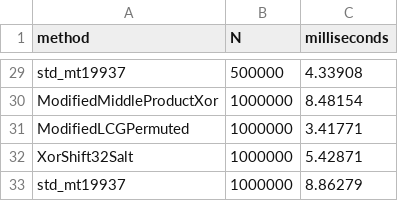
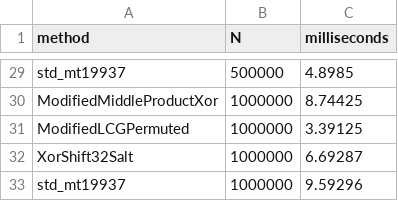
Before and after one commit to Cloudinio/ProgramMethods, a CSV file: lab_3/speed.csv, drawn as a sheet; only a part is shown, gaps mark what is left out; the diff covers the shown part only; the diff names each change by its address in the sheet, - before the commit and + after, or states it on an @@ line.

```diff
--- a/lab_3/speed.csv
+++ b/lab_3/speed.csv
-C29 (milliseconds): 4.33908
+C29 (milliseconds): 4.8985
-C30 (milliseconds): 8.48154
+C30 (milliseconds): 8.74425
-C31 (milliseconds): 3.41771
+C31 (milliseconds): 3.39125
-C32 (milliseconds): 5.42871
+C32 (milliseconds): 6.69287
-C33 (milliseconds): 8.86279
+C33 (milliseconds): 9.59296
```
Also changed, not shown: 27 edited cells elsewhere in this file, 2 other files.
